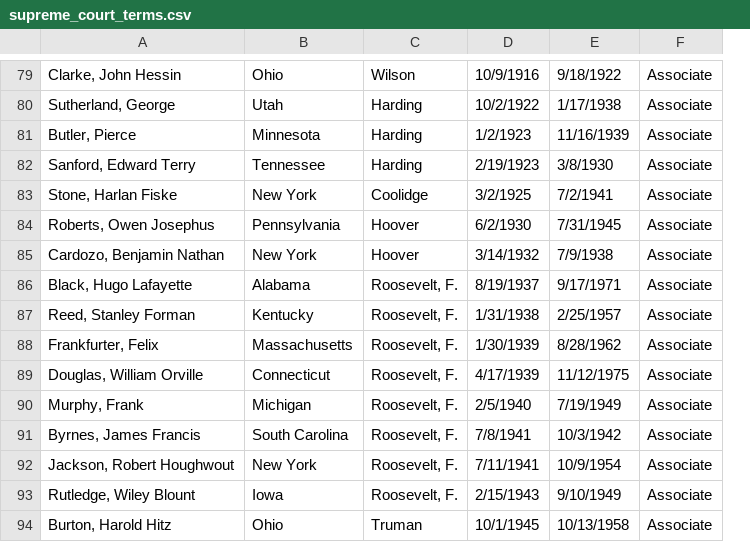
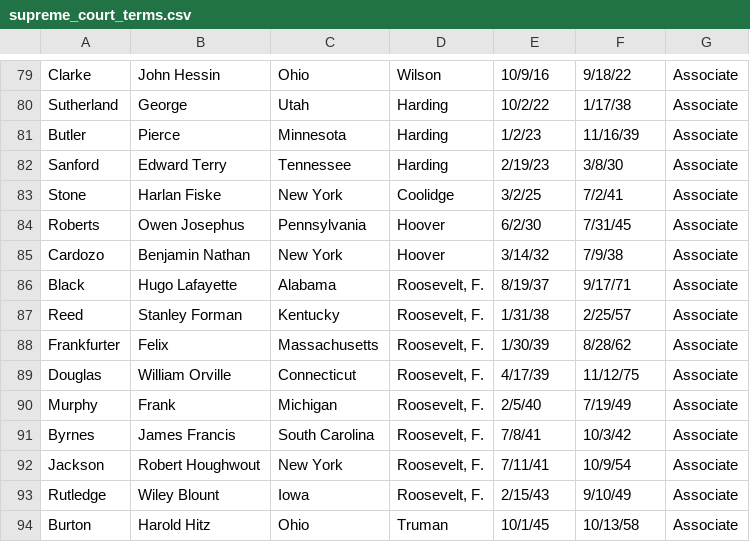
Before and after one commit to azswartz/CS171_Final, a CSV file: Data/supreme_court_terms.csv, drawn as a sheet; only a part is shown, gaps mark what is left out; removed rows and columns are numbered as before the commit, all else as after; the diff covers the shown part only; the diff names each change by its address in the sheet, - before the commit and + after, or states it on an @@ line.

```diff
--- a/Data/supreme_court_terms.csv
+++ b/Data/supreme_court_terms.csv
-column A, rows 79-94: Clarke, John Hessin | Sutherland, George | Butler, Pierce | Sanford, Edward Terry | Stone, Harlan Fiske | Roberts, Owen Josephus | Cardozo, Benjamin Nathan | Black, Hugo Lafayette | Reed, Stanley Forman | Frankfurter, Felix | Douglas, William Orville | Murphy, Frank | Byrnes, James Francis | Jackson, Robert Houghwout | Rutledge, Wiley Blount | Burton, Harold Hitz
+column A, rows 79-94: Clarke | Sutherland | Butler | Sanford | Stone | Roberts | Cardozo | Black | Reed | Frankfurter | Douglas | Murphy | Byrnes | Jackson | Rutledge | Burton
+column B, rows 79-94: John Hessin | George | Pierce | Edward Terry | Harlan Fiske | Owen Josephus | Benjamin Nathan | Hugo Lafayette | Stanley Forman | Felix | William Orville | Frank | James Francis | Robert Houghwout | Wiley Blount | Harold Hitz
-E79: 10/9/1916
+E79: 10/9/16
-F79: 9/18/1922
+F79: 9/18/22
-E80: 10/2/1922
+E80: 10/2/22
-F80: 1/17/1938
+F80: 1/17/38
-E81: 1/2/1923
+E81: 1/2/23
-F81: 11/16/1939
+F81: 11/16/39
-E82: 2/19/1923
+E82: 2/19/23
-F82: 3/8/1930
+F82: 3/8/30
-E83: 3/2/1925
+E83: 3/2/25
-F83: 7/2/1941
+F83: 7/2/41
-E84: 6/2/1930
+E84: 6/2/30
-F84: 7/31/1945
+F84: 7/31/45
-E85: 3/14/1932
+E85: 3/14/32
-F85: 7/9/1938
+F85: 7/9/38
-E86: 8/19/1937
+E86: 8/19/37
-F86: 9/17/1971
+F86: 9/17/71
-E87: 1/31/1938
+E87: 1/31/38
-F87: 2/25/1957
+F87: 2/25/57
-E88: 1/30/1939
+E88: 1/30/39
-F88: 8/28/1962
+F88: 8/28/62
-E89: 4/17/1939
+E89: 4/17/39
-F89: 11/12/1975
+F89: 11/12/75
-E90: 2/5/1940
+E90: 2/5/40
-F90: 7/19/1949
+F90: 7/19/49
-E91: 7/8/1941
+E91: 7/8/41
-F91: 10/3/1942
+F91: 10/3/42
-E92: 7/11/1941
+E92: 7/11/41
-F92: 10/9/1954
+F92: 10/9/54
-E93: 2/15/1943
+E93: 2/15/43
-F93: 9/10/1949
+F93: 9/10/49
-E94: 10/1/1945
+E94: 10/1/45
-F94: 10/13/1958
+F94: 10/13/58
```
Also changed, not shown: 96 edited cells elsewhere in this file, 1 other file.
